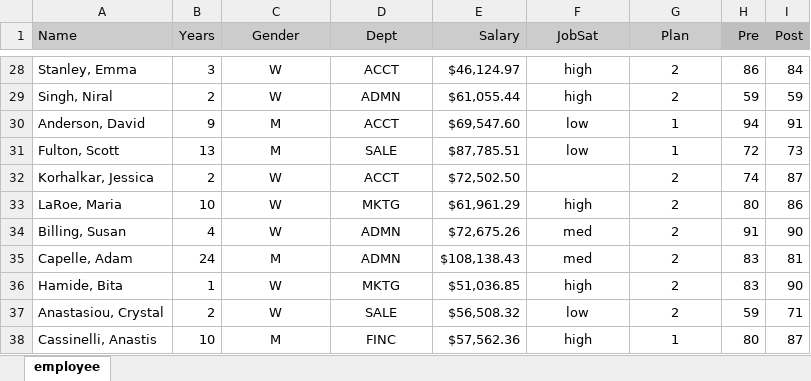
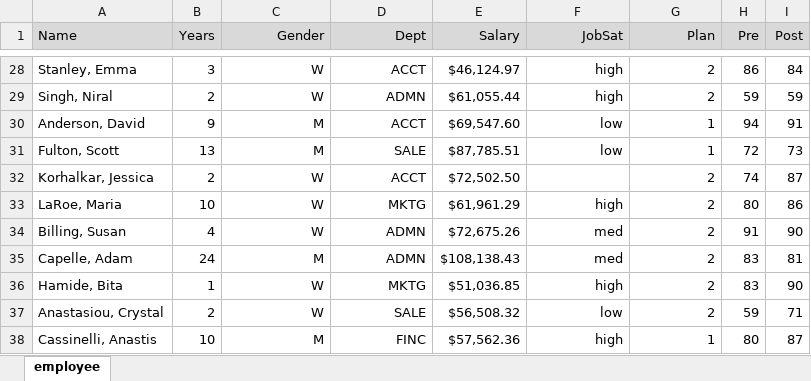
Before and after one commit to dgerbing/data, an Excel workbook: employee.xlsx, sheet employee, drawn as a sheet; only a part is shown, gaps mark what is left out; values as stored, in another font and other column widths than the file's, no borders; the diff covers the shown part only; the diff names each change by its address in the sheet, - before the commit and + after, or states it on an @@ line.

```diff
--- a/employee.xlsx (sheet employee)
+++ b/employee.xlsx (sheet employee)
-C1:D1 alignment: center
+C1:D1 alignment: right
-F1:G1 alignment: center
+F1:G1 alignment: right
-H1:I1 fill: #BFBFBF
+H1:I1 fill: #D9D9D9
-C28:D38 alignment: center
+C28:D38 alignment: right
-F28:G31 alignment: center
+F28:G31 alignment: right
-G32 alignment: center
+G32 alignment: right
-F33:G38 alignment: center
+F33:G38 alignment: right
```
Also changed, not shown: 1 moved row and cell formats elsewhere in this sheet, Mach4_lbl.xlsx, 3 other files.
